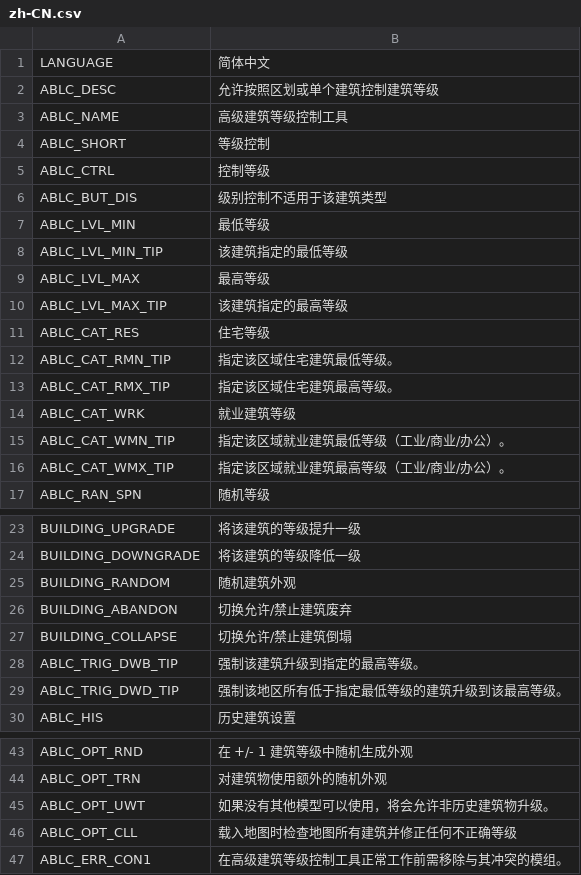
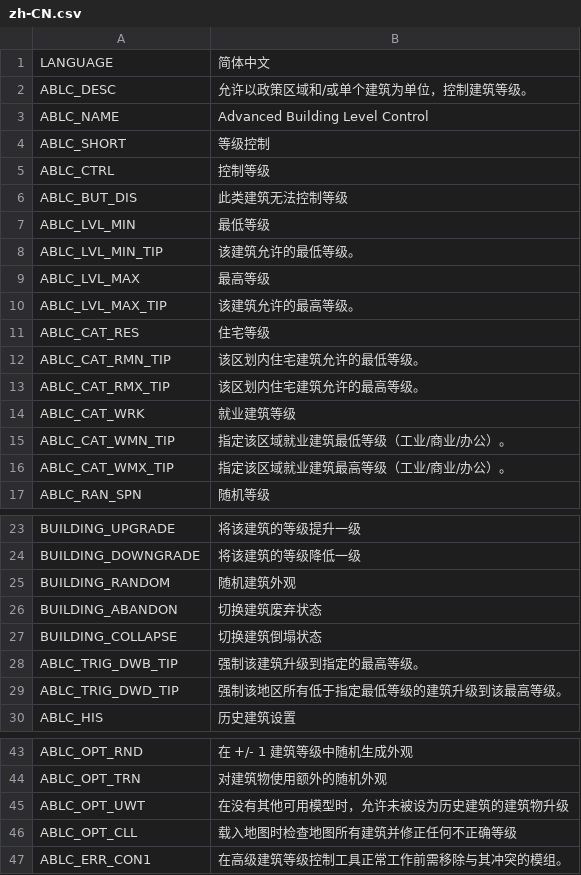
Before and after one commit to algernon-A/AdvancedBuildingLevelControl, a CSV file: Translations/zh-CN.csv, drawn as a sheet; only a part is shown, gaps mark what is left out.

Commit message:
Update translations.

```diff
--- a/Translations/zh-CN.csv
+++ b/Translations/zh-CN.csv
@@ -1,14 +1,14 @@
 "LANGUAGE","简体中文"
-"ABLC_DESC","允许按照区划或单个建筑控制建筑等级"
-"ABLC_NAME","高级建筑等级控制工具"
+"ABLC_DESC","允许以政策区域和/或单个建筑为单位，控制建筑等级。"
+"ABLC_NAME","Advanced Building Level Control"
 "ABLC_SHORT","等级控制"
 "ABLC_CTRL","控制等级"
-"ABLC_BUT_DIS","级别控制不适用于该建筑类型"
+"ABLC_BUT_DIS","此类建筑无法控制等级"
 "ABLC_LVL_MIN","最低等级"
-"ABLC_LVL_MIN_TIP","该建筑指定的最低等级"
+"ABLC_LVL_MIN_TIP","该建筑允许的最低等级。"
 "ABLC_LVL_MAX","最高等级"
-"ABLC_LVL_MAX_TIP","该建筑指定的最高等级"
+"ABLC_LVL_MAX_TIP","该建筑允许的最高等级。"
 "ABLC_CAT_RES","住宅等级"
-"ABLC_CAT_RMN_TIP","指定该区域住宅建筑最低等级。"
-"ABLC_CAT_RMX_TIP","指定该区域住宅建筑最高等级。"
+"ABLC_CAT_RMN_TIP","该区划内住宅建筑允许的最低等级。"
+"ABLC_CAT_RMX_TIP","该区划内住宅建筑允许的最高等级。"
 "ABLC_CAT_WRK","就业建筑等级"
@@ -25,4 +25,4 @@
 "BUILDING_RANDOM","随机建筑外观"
-"BUILDING_ABANDON","切换允许/禁止建筑废弃"
-"BUILDING_COLLAPSE","切换允许/禁止建筑倒塌"
+"BUILDING_ABANDON","切换建筑废弃状态"
+"BUILDING_COLLAPSE","切换建筑倒塌状态"
 "ABLC_TRIG_DWB_TIP","强制该建筑升级到指定的最高等级。"
@@ -44,3 +44,3 @@
 "ABLC_OPT_TRN","对建筑物使用额外的随机外观"
-"ABLC_OPT_UWT","如果没有其他模型可以使用，将会允许非历史建筑物升级。"
+"ABLC_OPT_UWT","在没有其他可用模型时，允许未被设为历史建筑的建筑物升级"
 "ABLC_OPT_CLL","载入地图时检查地图所有建筑并修正任何不正确等级"
```
Also changed, not shown: Translations/cs-CZ.csv, Translations/de-DE.csv, 4 other files.
